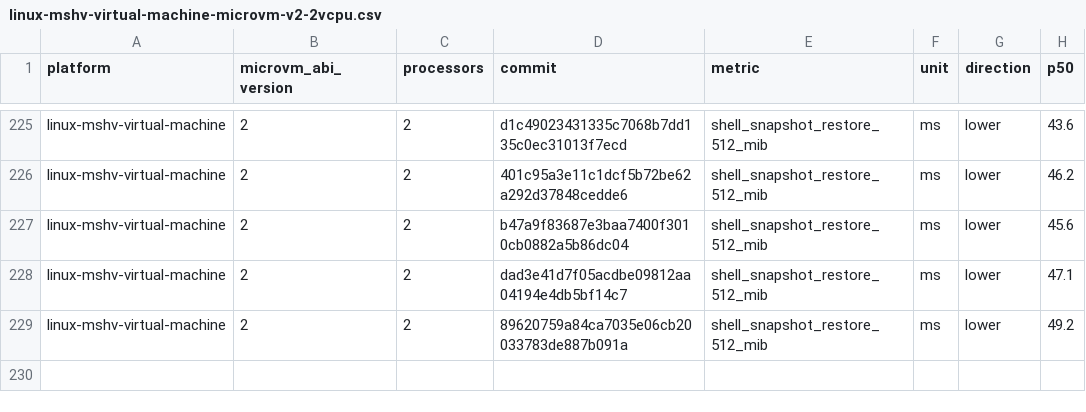
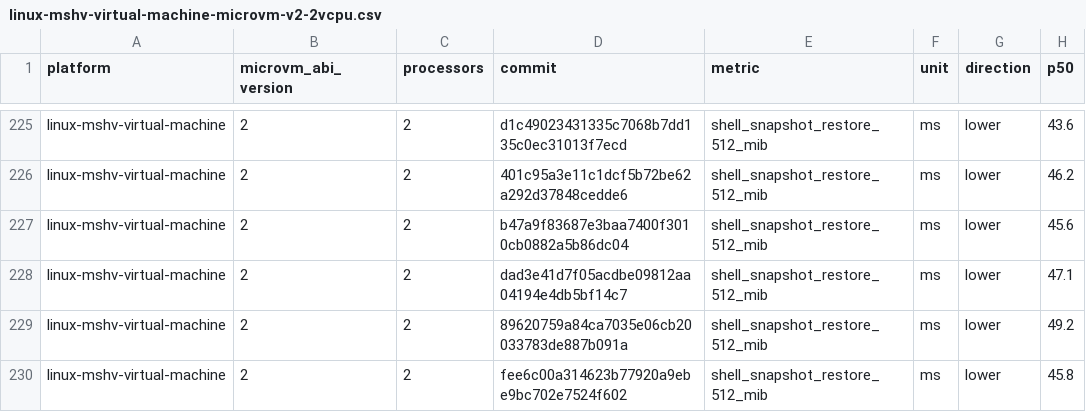
Before and after one commit to 56steve/nvx, a CSV file: data/linux-mshv-virtual-machine-microvm-v2-2vcpu.csv, drawn as a sheet; only a part is shown, gaps mark what is left out.

```diff
--- a/data/linux-mshv-virtual-machine-microvm-v2-2vcpu.csv
+++ b/data/linux-mshv-virtual-machine-microvm-v2-2vcpu.csv
@@ -229 +229,2 @@ linux-mshv-virtual-machine,2,2,dad3e41d7f05acdbe09812aa04194e4db5bf14c7,shell_sn
 linux-mshv-virtual-machine,2,2,89620759a84ca7035e06cb20033783de887b091a,shell_snapshot_restore_512_mib,ms,lower,49.2
+linux-mshv-virtual-machine,2,2,fee6c00a314623b77920a9ebe9bc702e7524f602,shell_snapshot_restore_512_mib,ms,lower,45.8
```
Also changed, not shown: data/linux-kvm-virtual-machine-microvm-v2-1vcpu.csv, data/linux-mshv-virtual-machine-microvm-v2-1vcpu.csv, 9 other files.
